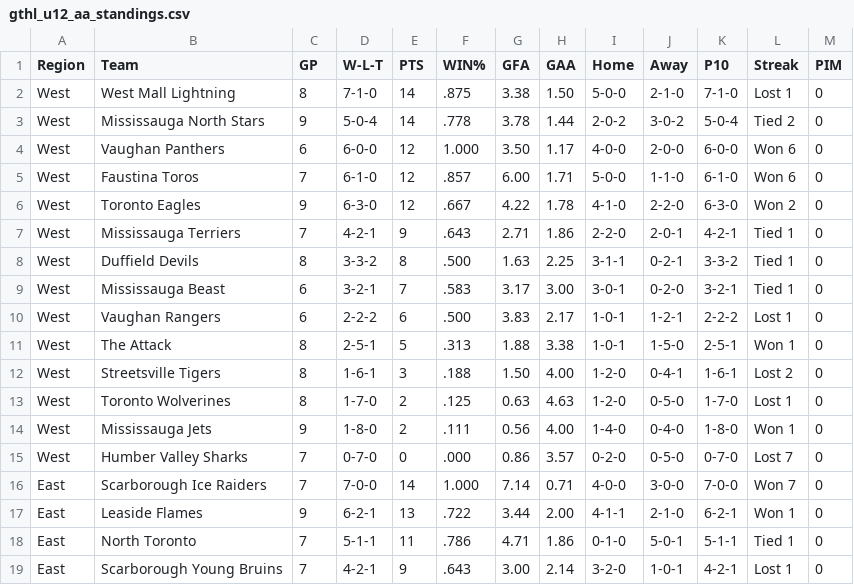
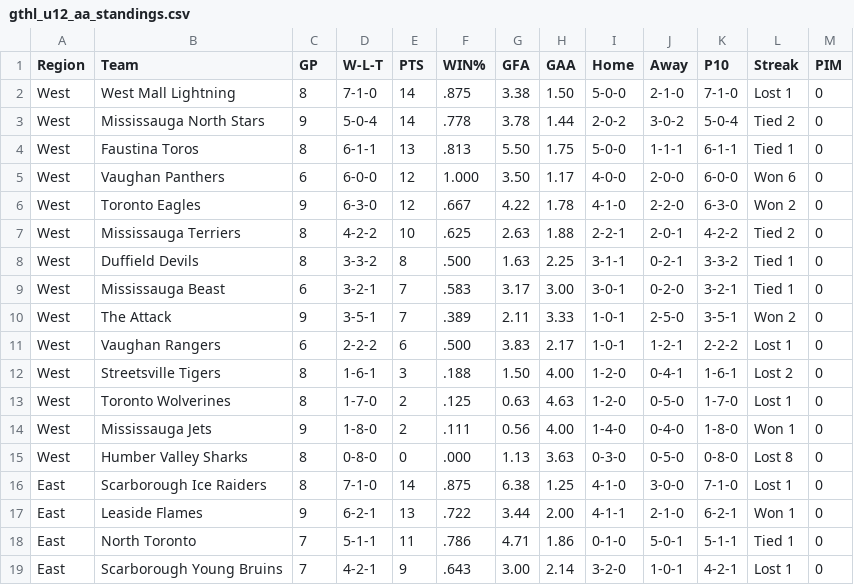
Before and after one commit to mcancilla1971/gthl-hockey-tracker, a CSV file: gthl_u12_aa_standings.csv, drawn as a sheet; only a part is shown; the diff covers the shown part only.

```diff
--- a/gthl_u12_aa_standings.csv
+++ b/gthl_u12_aa_standings.csv
@@ -3,10 +3,10 @@ West,West Mall Lightning,8,7-1-0,14,.875,3.38,1.50,5-0-0,2-1-0,7-1-0,Lost 1,0
 West,Mississauga North Stars,9,5-0-4,14,.778,3.78,1.44,2-0-2,3-0-2,5-0-4,Tied 2,0
+West,Faustina Toros,8,6-1-1,13,.813,5.50,1.75,5-0-0,1-1-1,6-1-1,Tied 1,0
 West,Vaughan Panthers,6,6-0-0,12,1.000,3.50,1.17,4-0-0,2-0-0,6-0-0,Won 6,0
-West,Faustina Toros,7,6-1-0,12,.857,6.00,1.71,5-0-0,1-1-0,6-1-0,Won 6,0
 West,Toronto Eagles,9,6-3-0,12,.667,4.22,1.78,4-1-0,2-2-0,6-3-0,Won 2,0
-West,Mississauga Terriers,7,4-2-1,9,.643,2.71,1.86,2-2-0,2-0-1,4-2-1,Tied 1,0
+West,Mississauga Terriers,8,4-2-2,10,.625,2.63,1.88,2-2-1,2-0-1,4-2-2,Tied 2,0
 West,Duffield Devils,8,3-3-2,8,.500,1.63,2.25,3-1-1,0-2-1,3-3-2,Tied 1,0
 West,Mississauga Beast,6,3-2-1,7,.583,3.17,3.00,3-0-1,0-2-0,3-2-1,Tied 1,0
+West,The Attack,9,3-5-1,7,.389,2.11,3.33,1-0-1,2-5-0,3-5-1,Won 2,0
 West,Vaughan Rangers,6,2-2-2,6,.500,3.83,2.17,1-0-1,1-2-1,2-2-2,Lost 1,0
-West,The Attack,8,2-5-1,5,.313,1.88,3.38,1-0-1,1-5-0,2-5-1,Won 1,0
 West,Streetsville Tigers,8,1-6-1,3,.188,1.50,4.00,1-2-0,0-4-1,1-6-1,Lost 2,0
@@ -14,4 +14,4 @@ West,Toronto Wolverines,8,1-7-0,2,.125,0.63,4.63,1-2-0,0-5-0,1-7-0,Lost 1,0
 West,Mississauga Jets,9,1-8-0,2,.111,0.56,4.00,1-4-0,0-4-0,1-8-0,Won 1,0
-West,Humber Valley Sharks,7,0-7-0,0,.000,0.86,3.57,0-2-0,0-5-0,0-7-0,Lost 7,0
-East,Scarborough Ice Raiders,7,7-0-0,14,1.000,7.14,0.71,4-0-0,3-0-0,7-0-0,Won 7,0
+West,Humber Valley Sharks,8,0-8-0,0,.000,1.13,3.63,0-3-0,0-5-0,0-8-0,Lost 8,0
+East,Scarborough Ice Raiders,8,7-1-0,14,.875,6.38,1.25,4-1-0,3-0-0,7-1-0,Lost 1,0
 East,Leaside Flames,9,6-2-1,13,.722,3.44,2.00,4-1-1,2-1-0,6-2-1,Won 1,0
```
Also changed, not shown: 9 edited cells elsewhere in this file.
